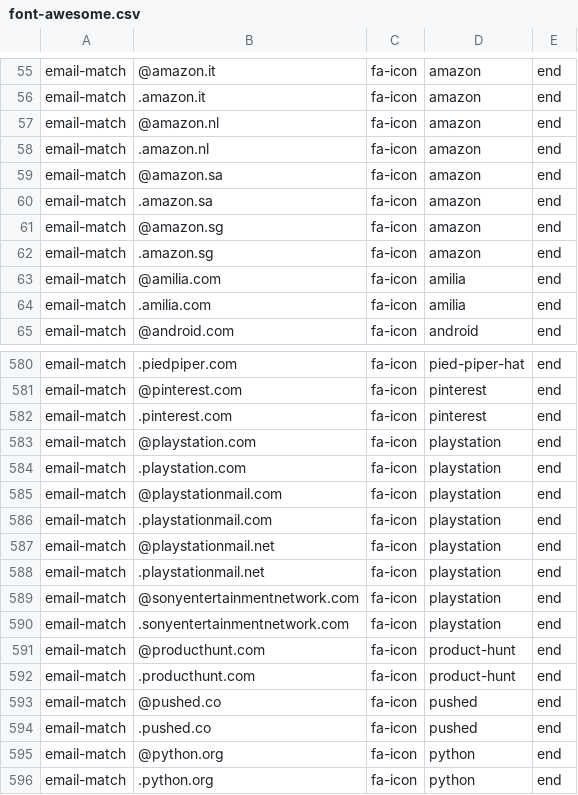
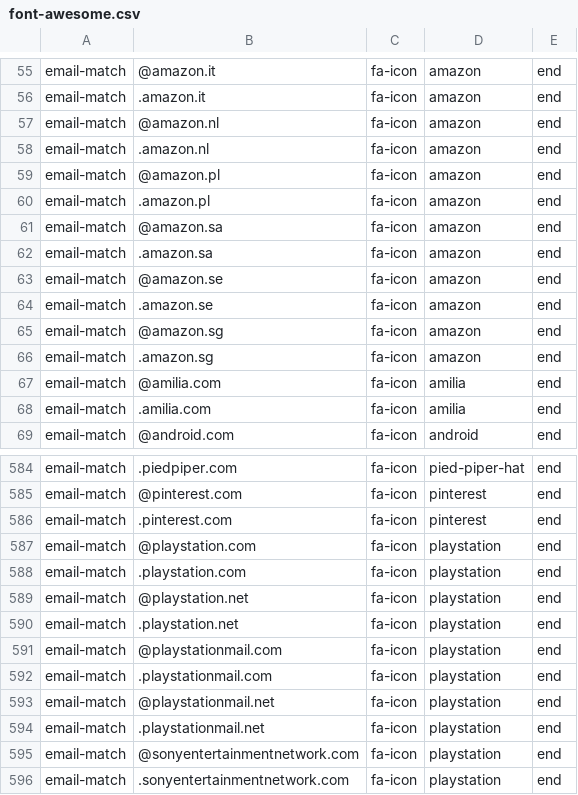
Before and after one commit to coliff/sender-brand-icon-avatars-for-email, a CSV file: font-awesome.csv, drawn as a sheet; only a part is shown, gaps mark what is left out; the shorter side is filled out with more unchanged rows; the diff names each change by its address in the sheet, - before the commit and + after, or states it on an @@ line.

Commit message:
Update font-awesome.csv

```diff
--- a/font-awesome.csv
+++ b/font-awesome.csv
+row 59: email-match | @amazon.pl | fa-icon | amazon | end
+row 60: email-match | .amazon.pl | fa-icon | amazon | end
+row 63: email-match | @amazon.se | fa-icon | amazon | end
+row 64: email-match | .amazon.se | fa-icon | amazon | end
+row 589: email-match | @playstation.net | fa-icon | playstation | end
+row 590: email-match | .playstation.net | fa-icon | playstation | end
```
